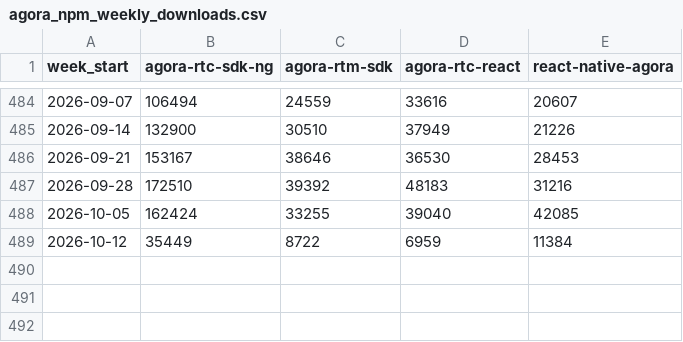
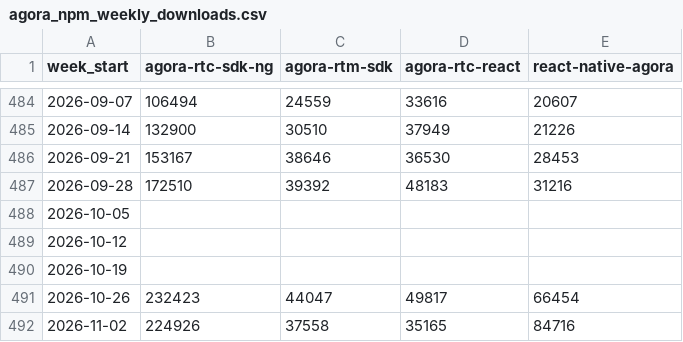
Before and after one commit to zheminlin266/Agora_Research, a CSV file: public/data/dev-npm-downloads/Data/agora_npm_weekly_downloads.csv, drawn as a sheet; only a part is shown, gaps mark what is left out.

```diff
--- a/public/data/dev-npm-downloads/Data/agora_npm_weekly_downloads.csv
+++ b/public/data/dev-npm-downloads/Data/agora_npm_weekly_downloads.csv
@@ -487,3 +487,6 @@ week_start,agora-rtc-sdk-ng,agora-rtm-sdk,agora-rtc-react,react-native-agora
 2026-09-28,172510,39392,48183,31216
-2026-10-05,162424,33255,39040,42085
-2026-10-12,35449,8722,6959,11384
+2026-10-05,,,,
+2026-10-12,,,,
+2026-10-19,,,,
+2026-10-26,232423,44047,49817,66454
+2026-11-02,224926,37558,35165,84716
```
Also changed, not shown: public/data/dev-npm-downloads/Data/agora_pypi_weekly_downloads.csv, public/data/dev-npm-downloads/Data/livekit_npm_weekly_downloads.csv, 15 other files.
